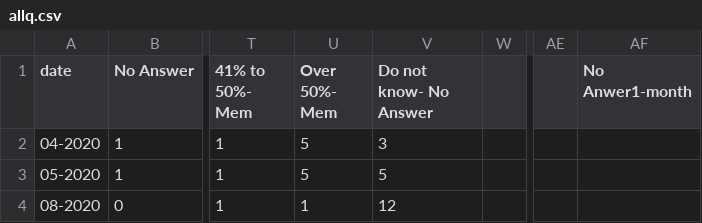
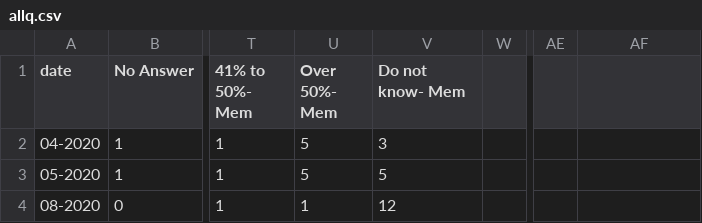
Before and after one commit to loweas/rececon, a CSV file: assets/allq.csv, drawn as a sheet; only a part is shown, gaps mark what is left out; the diff names each change by its address in the sheet, - before the commit and + after, or states it on an @@ line.

```diff
--- a/assets/allq.csv
+++ b/assets/allq.csv
-V1: Do not know- No Answer
+V1: Do not know- Mem
-AF1: No Anwer1-month
+AF1: (empty)
```
Also changed, not shown: assets/allq1.csv, 5 other files.
